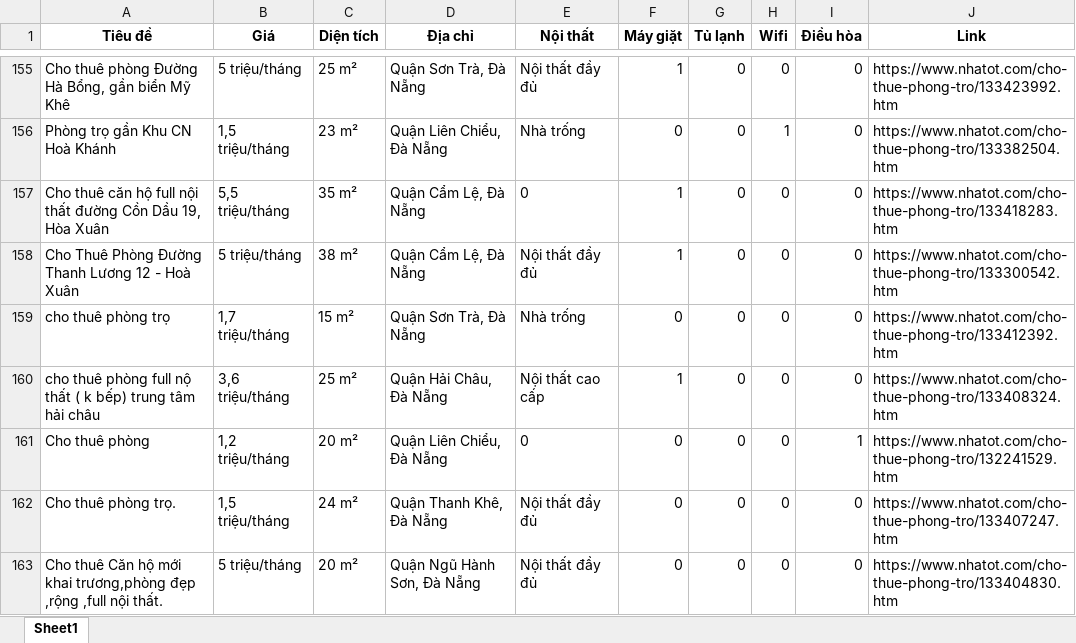
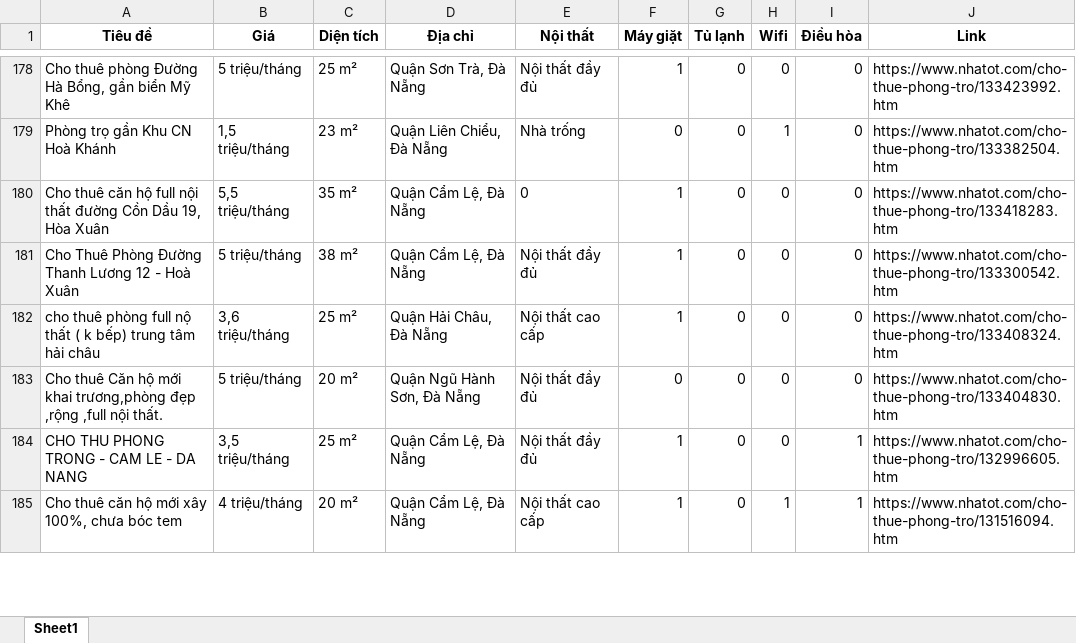
Before and after one commit to 5ude-k/c-o-d-li-u-ph-ng-tr-, an Excel workbook: nhatot_phongtro_danang_all.xlsx, sheet Sheet1, drawn as a sheet; only a part is shown, gaps mark what is left out; the shorter side is filled out with more unchanged rows; values as stored, in another font and other column widths than the file's, no borders; removed rows and columns are numbered as before the commit, all else as after; the diff covers the shown part only; the diff names each change by its address in the sheet, - before the commit and + after, or states it on an @@ line.

```diff
--- a/nhatot_phongtro_danang_all.xlsx (sheet Sheet1)
+++ b/nhatot_phongtro_danang_all.xlsx (sheet Sheet1)
-row 159: cho thuê phòng trọ | 1,7 triệu/tháng | 15 m² | Quận Sơn Trà, Đà Nẵng | Nhà trống | 0 | 0 | 0 | 0 | https://www.nhatot.com/cho-thue-phong-tro/133412392.htm
-row 161: Cho thuê phòng | 1,2 triệu/tháng | 20 m² | Quận Liên Chiểu, Đà Nẵng | 0 | 0 | 0 | 0 | 1 | https://www.nhatot.com/cho-thue-phong-tro/132241529.htm
-row 162: Cho thuê phòng trọ. | 1,5 triệu/tháng | 24 m² | Quận Thanh Khê, Đà Nẵng | Nội thất đầy đủ | 0 | 0 | 0 | 0 | https://www.nhatot.com/cho-thue-phong-tro/133407247.htm
```
Also changed, not shown: 28 added rows, 10 removed rows and 3 moved rows elsewhere in this sheet, 3 other files.
